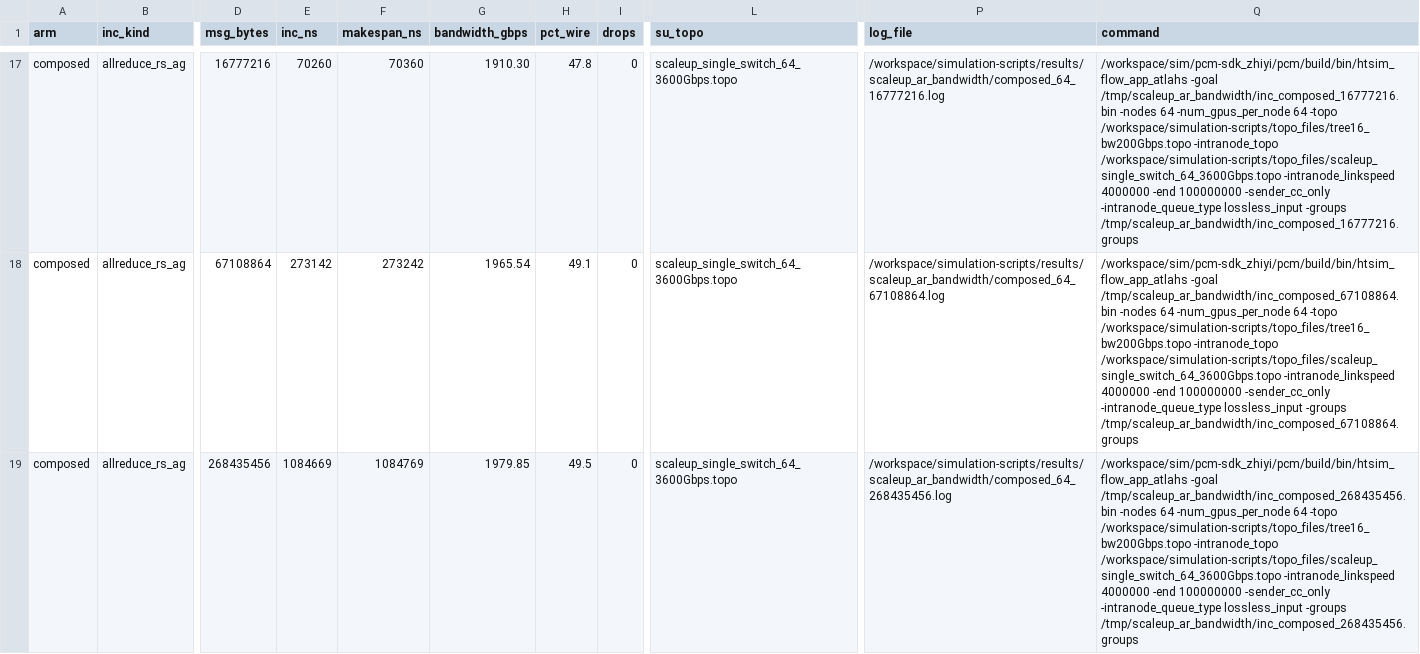
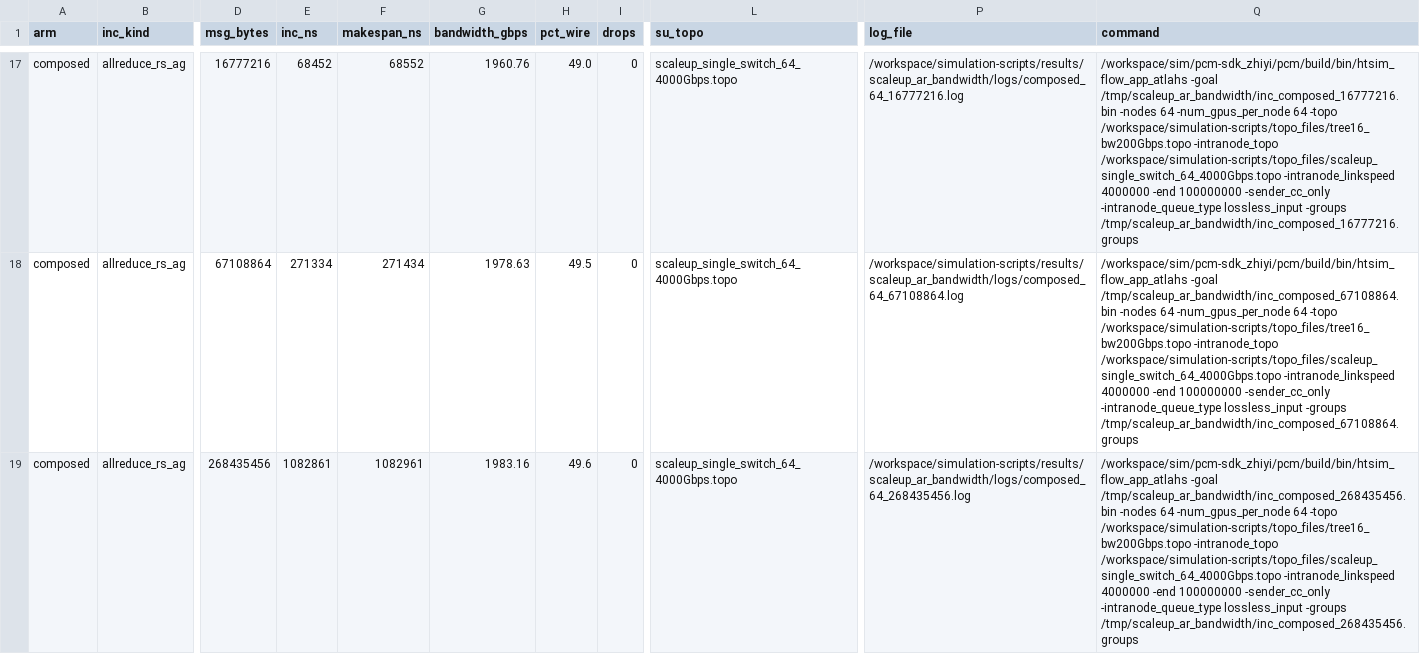
Before and after one commit to miharulidze/atlahs-inc, a CSV file: simulation-scripts/results/scaleup_ar_bandwidth/scaleup_ar_bandwidth.csv, drawn as a sheet; only a part is shown, gaps mark what is left out; the diff covers the shown part only; the diff names each change by its address in the sheet, - before the commit and + after, or states it on an @@ line.

```diff
--- a/simulation-scripts/results/scaleup_ar_bandwidth/scaleup_ar_bandwidth.csv
+++ b/simulation-scripts/results/scaleup_ar_bandwidth/scaleup_ar_bandwidth.csv
-E17 (inc_ns): 70260
+E17 (inc_ns): 68452
-F17 (makespan_ns): 70360
+F17 (makespan_ns): 68552
-G17 (bandwidth_gbps): 1910.30
+G17 (bandwidth_gbps): 1960.76
-H17 (pct_wire): 47.8
+H17 (pct_wire): 49.0
-L17:L19 (su_topo): scaleup_single_switch_64_3600Gbps.topo
+L17:L19 (su_topo): scaleup_single_switch_64_4000Gbps.topo
-P17 (log_file): /workspace/simulation-scripts/results/scaleup_ar_bandwidth/composed_64_16777216.log
+P17 (log_file): /workspace/simulation-scripts/results/scaleup_ar_bandwidth/logs/composed_64_16777216.log
-Q17 (command): …/workspace/simulation-scripts/topo_files/tree16_bw200Gbps.topo -intranode_topo /workspace/simulation-scripts/topo_files/scaleup_single_switch_64_3600Gbps.topo -intranode_linkspeed 4000000…
+Q17 (command): …/workspace/simulation-scripts/topo_files/tree16_bw200Gbps.topo -intranode_topo /workspace/simulation-scripts/topo_files/scaleup_single_switch_64_4000Gbps.topo -intranode_linkspeed 4000000…
-E18 (inc_ns): 273142
+E18 (inc_ns): 271334
-F18 (makespan_ns): 273242
+F18 (makespan_ns): 271434
-G18 (bandwidth_gbps): 1965.54
+G18 (bandwidth_gbps): 1978.63
-H18 (pct_wire): 49.1
+H18 (pct_wire): 49.5
-P18 (log_file): /workspace/simulation-scripts/results/scaleup_ar_bandwidth/composed_64_67108864.log
+P18 (log_file): /workspace/simulation-scripts/results/scaleup_ar_bandwidth/logs/composed_64_67108864.log
-Q18 (command): …/workspace/simulation-scripts/topo_files/tree16_bw200Gbps.topo -intranode_topo /workspace/simulation-scripts/topo_files/scaleup_single_switch_64_3600Gbps.topo -intranode_linkspeed 4000000…
+Q18 (command): …/workspace/simulation-scripts/topo_files/tree16_bw200Gbps.topo -intranode_topo /workspace/simulation-scripts/topo_files/scaleup_single_switch_64_4000Gbps.topo -intranode_linkspeed 4000000…
-E19 (inc_ns): 1084669
+E19 (inc_ns): 1082861
-F19 (makespan_ns): 1084769
+F19 (makespan_ns): 1082961
-G19 (bandwidth_gbps): 1979.85
+G19 (bandwidth_gbps): 1983.16
-H19 (pct_wire): 49.5
+H19 (pct_wire): 49.6
-P19 (log_file): /workspace/simulation-scripts/results/scaleup_ar_bandwidth/composed_64_268435456.log
+P19 (log_file): /workspace/simulation-scripts/results/scaleup_ar_bandwidth/logs/composed_64_268435456.log
-Q19 (command): …/workspace/simulation-scripts/topo_files/tree16_bw200Gbps.topo -intranode_topo /workspace/simulation-scripts/topo_files/scaleup_single_switch_64_3600Gbps.topo -intranode_linkspeed 4000000…
+Q19 (command): …/workspace/simulation-scripts/topo_files/tree16_bw200Gbps.topo -intranode_topo /workspace/simulation-scripts/topo_files/scaleup_single_switch_64_4000Gbps.topo -intranode_linkspeed 4000000…
```
Also changed, not shown: 105 edited cells elsewhere in this file, simulation-scripts/results/scaleup_coll_ab/scaleup_coll_ab.csv, simulation-scripts/results/scaleup_coll_ab_groupsweep/scaleup_coll_ab.csv, 26 other files.
